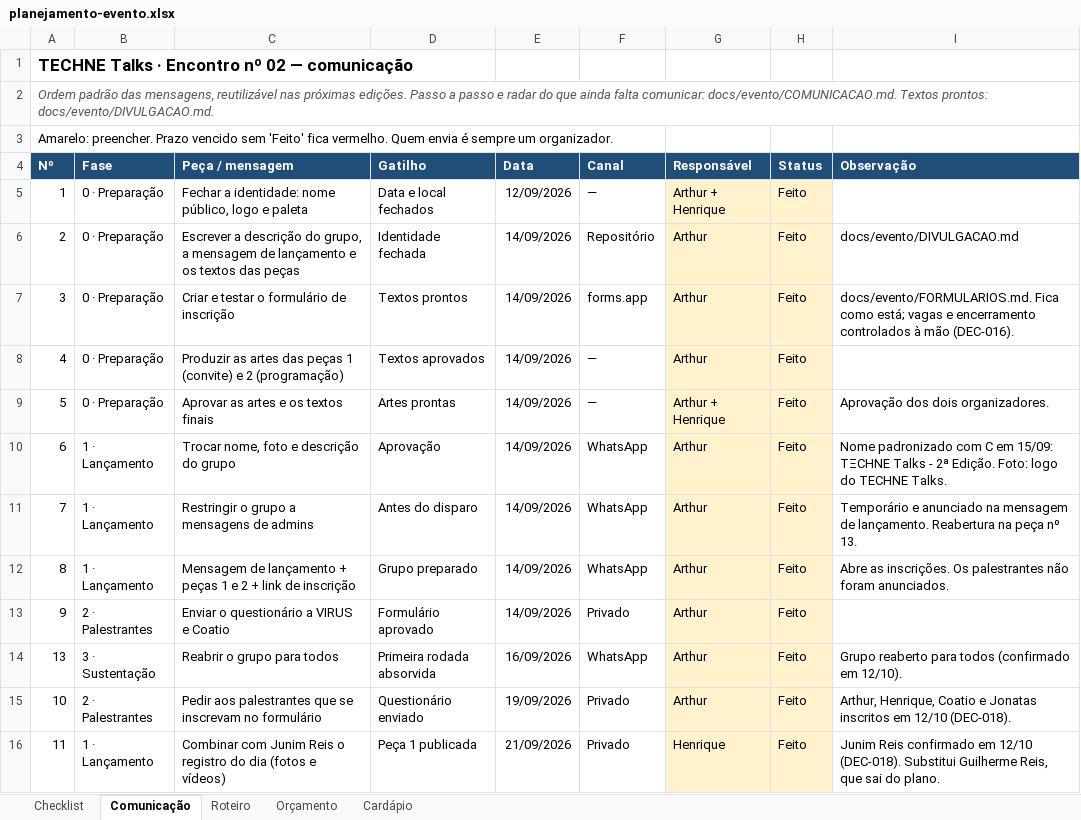
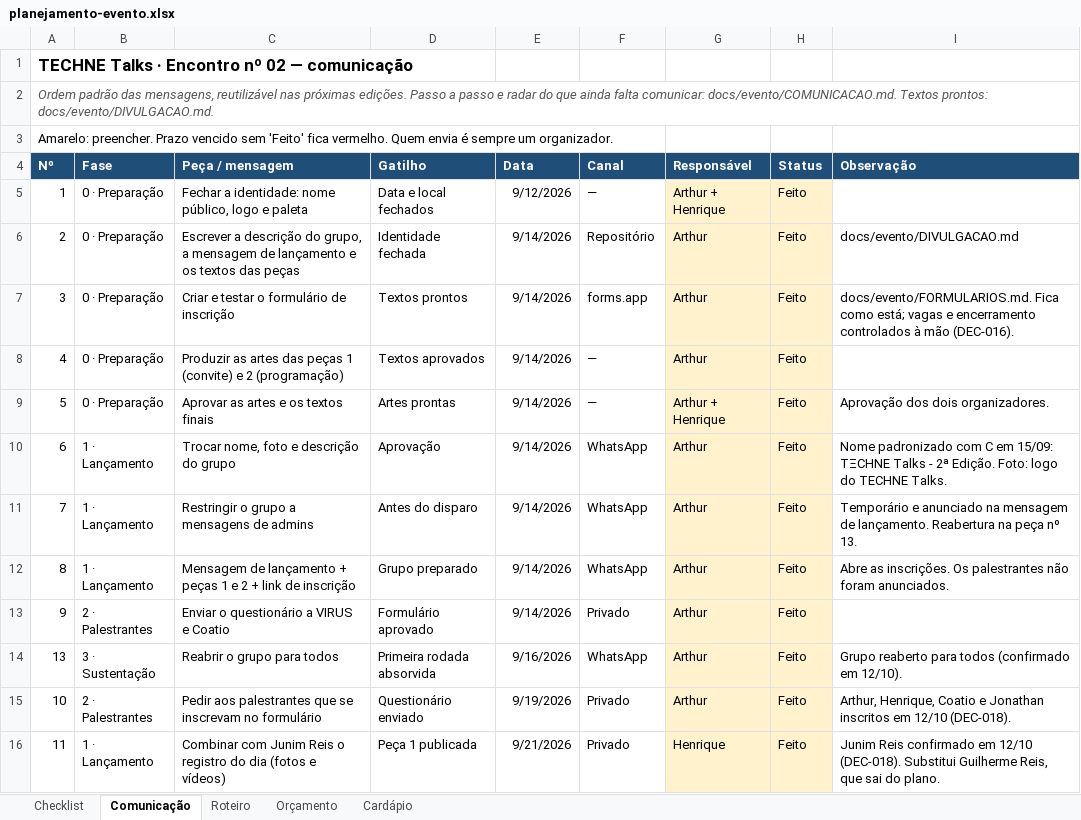
Before and after one commit to arthurfjadecastro/technetalks, an Excel workbook: outputs/AI-002/planejamento-evento.xlsx, sheet Comunicação, drawn as a sheet; only a part is shown; values as stored, in another font and other column widths than the file's, no borders; conditional formats not drawn; the diff covers the shown part only; the diff names each change by its address in the sheet, - before the commit and + after, or states it on an @@ line.

```diff
--- a/outputs/AI-002/planejamento-evento.xlsx (sheet Comunicação)
+++ b/outputs/AI-002/planejamento-evento.xlsx (sheet Comunicação)
-E5 (Data): 12/09/2026
+E5 (Data): 9/12/2026
-E6:E13 (Data): 14/09/2026
+E6:E13 (Data): 9/14/2026
-E14 (Data): 16/09/2026
+E14 (Data): 9/16/2026
-E15 (Data): 19/09/2026
+E15 (Data): 9/19/2026
-I15 (Observação): …Coatio e Jonatas inscritos em…
+I15 (Observação): …Coatio e Jonathan inscritos em…
-E16 (Data): 21/09/2026
+E16 (Data): 9/21/2026
```
Also changed, not shown: 1 added row and 42 edited cells elsewhere in this sheet, sheet Checklist, sheet Roteiro, sheet Orçamento, sheet Cardápio, 15 other files.
